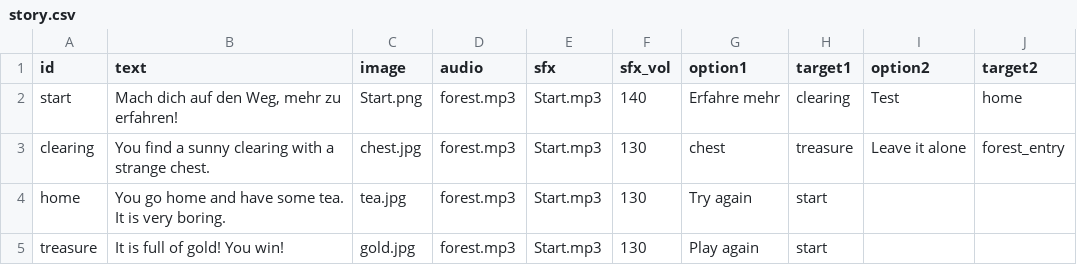
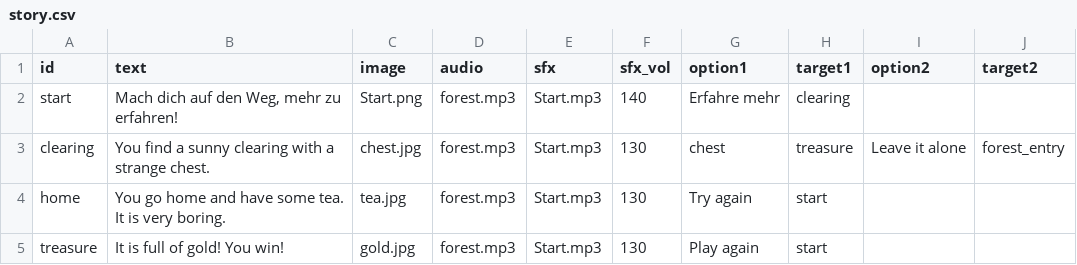
Before and after one commit to robertcornelisschuppe/test-choose-your-own-adventure, a CSV file: story.csv, drawn as a sheet.

Commit message:
Refactor story.csv to improve structure
Updated the story.csv file to correct the format and remove unnecessary entries.

```diff
--- a/story.csv
+++ b/story.csv
@@ -1,3 +1,3 @@
 id,text,image,audio,sfx,sfx_vol,option1,target1,option2,target2
-start,"Mach dich auf den Weg, mehr zu erfahren!",Start.png,forest.mp3,Start.mp3,140,Erfahre mehr,clearing,Test,home
+start,"Mach dich auf den Weg, mehr zu erfahren!",Start.png,forest.mp3,Start.mp3,140,Erfahre mehr,clearing,,
 clearing,You find a sunny clearing with a strange chest.,chest.jpg,forest.mp3,Start.mp3,130,chest,treasure,Leave it alone,forest_entry
```
